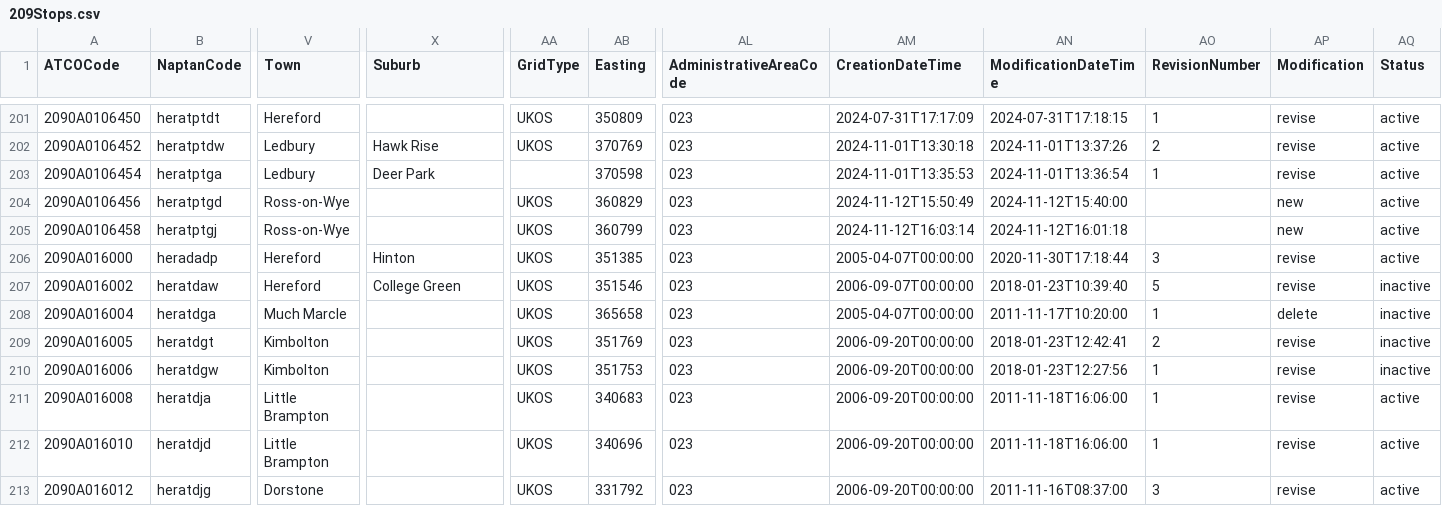
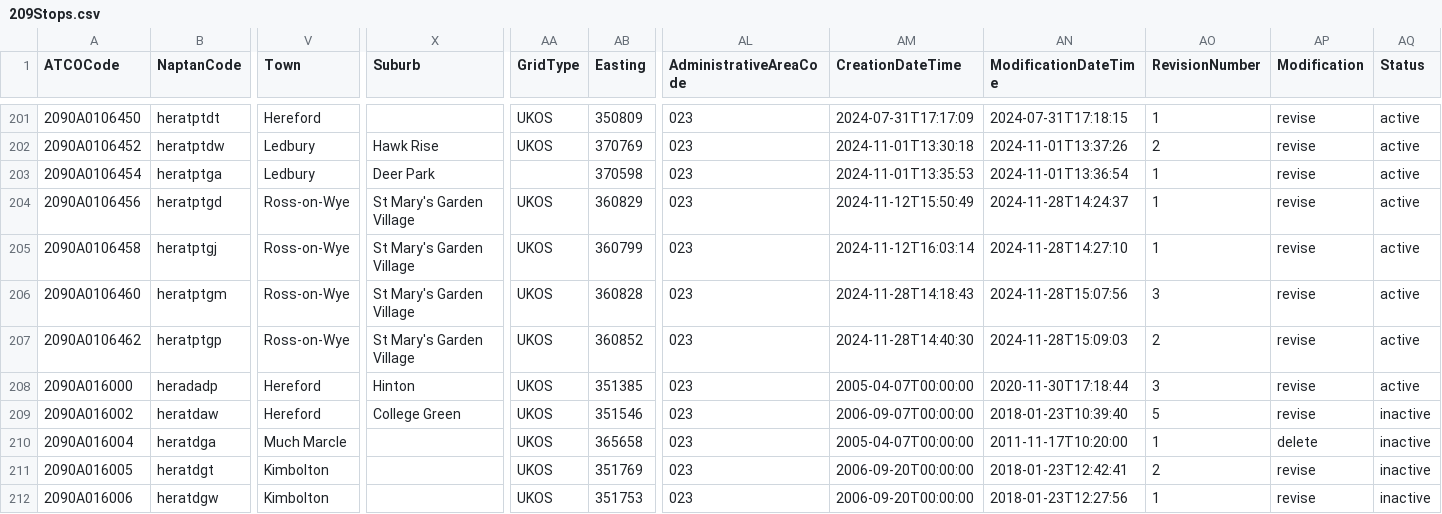
Before and after one commit to ldjb/naptan-nptg-history, a CSV file: 209Stops.csv, drawn as a sheet; only a part is shown, gaps mark what is left out; the shorter side is filled out with more unchanged rows; rows hold the shown columns only; the diff names each change by its address in the sheet, - before the commit and + after, or states it on an @@ line.

```diff
--- a/209Stops.csv
+++ b/209Stops.csv
-X204:X205 (Suburb): (empty)
+X204:X205 (Suburb): St Mary's Garden Village
-AN204 (ModificationDateTime): 2024-11-12T15:40:00
+AN204 (ModificationDateTime): 2024-11-28T14:24:37
-AO204:AO205 (RevisionNumber): (empty)
+AO204:AO205 (RevisionNumber): 1
-AP204:AP205 (Modification): new
+AP204:AP205 (Modification): revise
-AN205 (ModificationDateTime): 2024-11-12T16:01:18
+AN205 (ModificationDateTime): 2024-11-28T14:27:10
+row 206: 2090A0106460 | heratptgm | Ross-on-Wye | St Mary's Garden Village | UKOS | 360828 | 023 | 2024-11-28T14:18:43 | 2024-11-28T15:07:56 | 3 | revise | active
+row 207: 2090A0106462 | heratptgp | Ross-on-Wye | St Mary's Garden Village | UKOS | 360852 | 023 | 2024-11-28T14:40:30 | 2024-11-28T15:09:03 | 2 | revise | active
```
Also changed, not shown: 340Stops.csv, 627Stops.csv, 15 other files.
